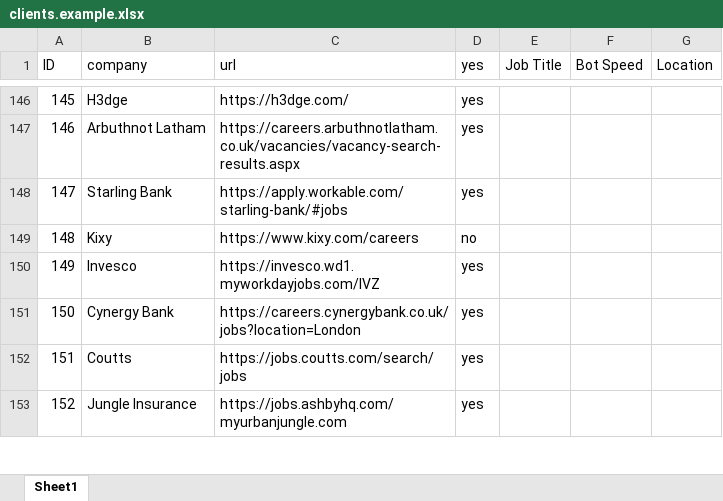
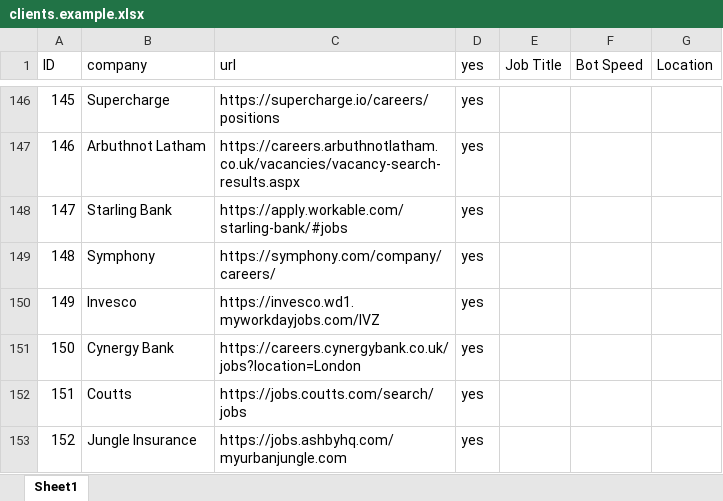
Before and after one commit to pycox/dbot-11, an Excel workbook: clients.example.xlsx, sheet Sheet1, drawn as a sheet; only a part is shown, gaps mark what is left out; values as stored, in another font and other column widths than the file's, no cell formats; the diff covers the shown part only; the diff names each change by its address in the sheet, - before the commit and + after, or states it on an @@ line.

Commit message:
Update clients.example sheet

```diff
--- a/clients.example.xlsx (sheet Sheet1)
+++ b/clients.example.xlsx (sheet Sheet1)
-B146 (company): H3dge
+B146 (company): Supercharge
-C146 (url): https://h3dge.com/
+C146 (url): https://supercharge.io/careers/positions
-B149 (company): Kixy
+B149 (company): Symphony
-C149 (url): https://www.kixy.com/careers
+C149 (url): https://symphony.com/company/careers/
-D149 (yes): no
+D149 (yes): yes
```
Also changed, not shown: 13 removed rows and 33 edited cells elsewhere in this sheet, cell formats.
